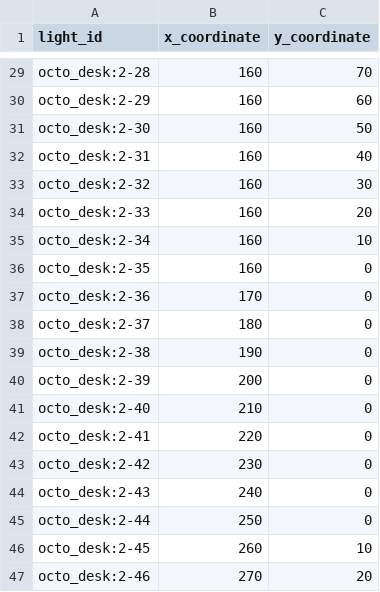
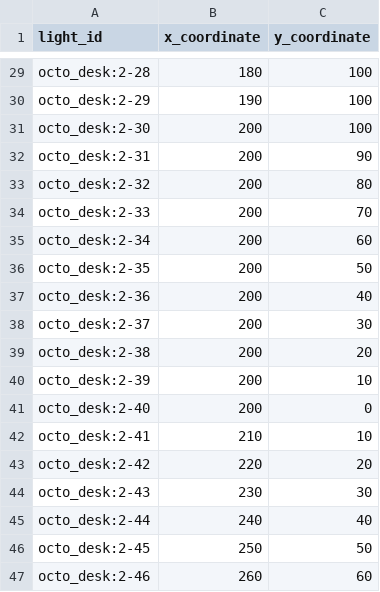
Before and after one commit to spencer516/drama-led, a CSV file: packages/drama-led-server/mapping/OctoDeskSetup.csv, drawn as a sheet; only a part is shown, gaps mark what is left out; the diff covers the shown part only; the diff names each change by its address in the sheet, - before the commit and + after, or states it on an @@ line.

```diff
--- a/packages/drama-led-server/mapping/OctoDeskSetup.csv
+++ b/packages/drama-led-server/mapping/OctoDeskSetup.csv
-B29 (x_coordinate): 160
+B29 (x_coordinate): 180
-C29 (y_coordinate): 70
+C29 (y_coordinate): 100
-B30 (x_coordinate): 160
+B30 (x_coordinate): 190
-C30 (y_coordinate): 60
+C30 (y_coordinate): 100
-B31:B36 (x_coordinate): 160
+B31:B36 (x_coordinate): 200
-C31 (y_coordinate): 50
+C31 (y_coordinate): 100
-C32 (y_coordinate): 40
+C32 (y_coordinate): 90
-C33 (y_coordinate): 30
+C33 (y_coordinate): 80
-C34 (y_coordinate): 20
+C34 (y_coordinate): 70
-C35 (y_coordinate): 10
+C35 (y_coordinate): 60
-C36 (y_coordinate): 0
+C36 (y_coordinate): 50
-B37 (x_coordinate): 170
+B37 (x_coordinate): 200
-C37 (y_coordinate): 0
+C37 (y_coordinate): 40
-B38 (x_coordinate): 180
+B38 (x_coordinate): 200
-C38 (y_coordinate): 0
+C38 (y_coordinate): 30
-B39 (x_coordinate): 190
+B39 (x_coordinate): 200
-C39 (y_coordinate): 0
+C39 (y_coordinate): 20
-C40 (y_coordinate): 0
+C40 (y_coordinate): 10
-B41 (x_coordinate): 210
+B41 (x_coordinate): 200
-B42 (x_coordinate): 220
+B42 (x_coordinate): 210
-C42 (y_coordinate): 0
+C42 (y_coordinate): 10
-B43 (x_coordinate): 230
+B43 (x_coordinate): 220
-C43 (y_coordinate): 0
+C43 (y_coordinate): 20
-B44 (x_coordinate): 240
+B44 (x_coordinate): 230
-C44 (y_coordinate): 0
+C44 (y_coordinate): 30
-B45 (x_coordinate): 250
+B45 (x_coordinate): 240
-C45 (y_coordinate): 0
+C45 (y_coordinate): 40
-B46 (x_coordinate): 260
+B46 (x_coordinate): 250
-C46 (y_coordinate): 10
+C46 (y_coordinate): 50
-B47 (x_coordinate): 270
+B47 (x_coordinate): 260
-C47 (y_coordinate): 20
+C47 (y_coordinate): 60
```
Also changed, not shown: 50 edited cells elsewhere in this file, 4 other files.
